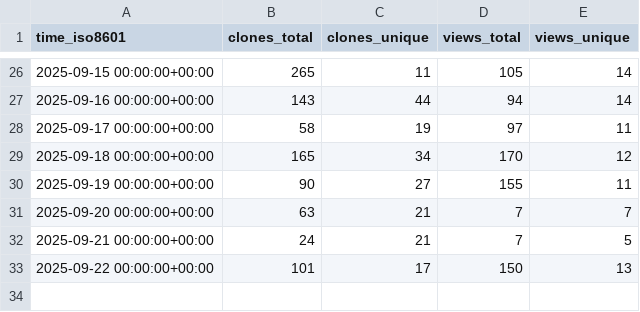
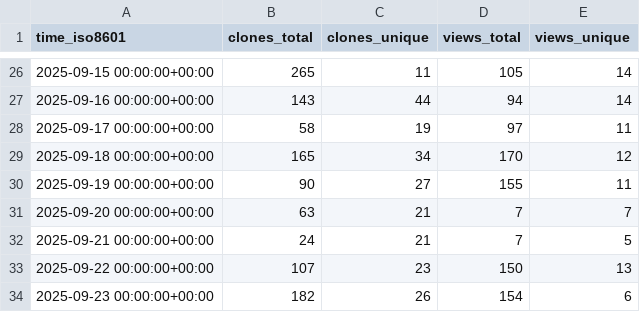
Before and after one commit to alan-turing-institute/autoemulate, a CSV file: alan-turing-institute/autoemulate/ghrs-data/views_clones_aggregate.csv, drawn as a sheet; only a part is shown, gaps mark what is left out.

```diff
--- a/alan-turing-institute/autoemulate/ghrs-data/views_clones_aggregate.csv
+++ b/alan-turing-institute/autoemulate/ghrs-data/views_clones_aggregate.csv
@@ -32,2 +32,3 @@ time_iso8601,clones_total,clones_unique,views_total,views_unique
 2025-09-21 00:00:00+00:00,24,21,7,5
-2025-09-22 00:00:00+00:00,101,17,150,13
+2025-09-22 00:00:00+00:00,107,23,150,13
+2025-09-23 00:00:00+00:00,182,26,154,6
```
Also changed, not shown: 1 other file.
